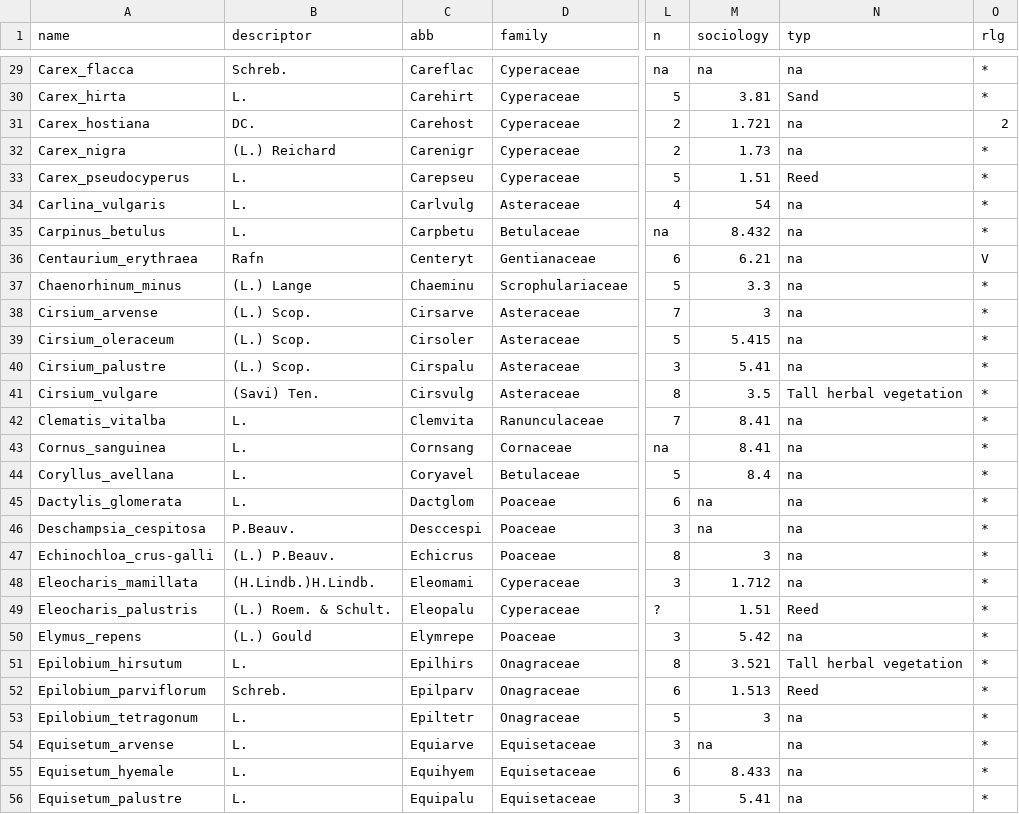
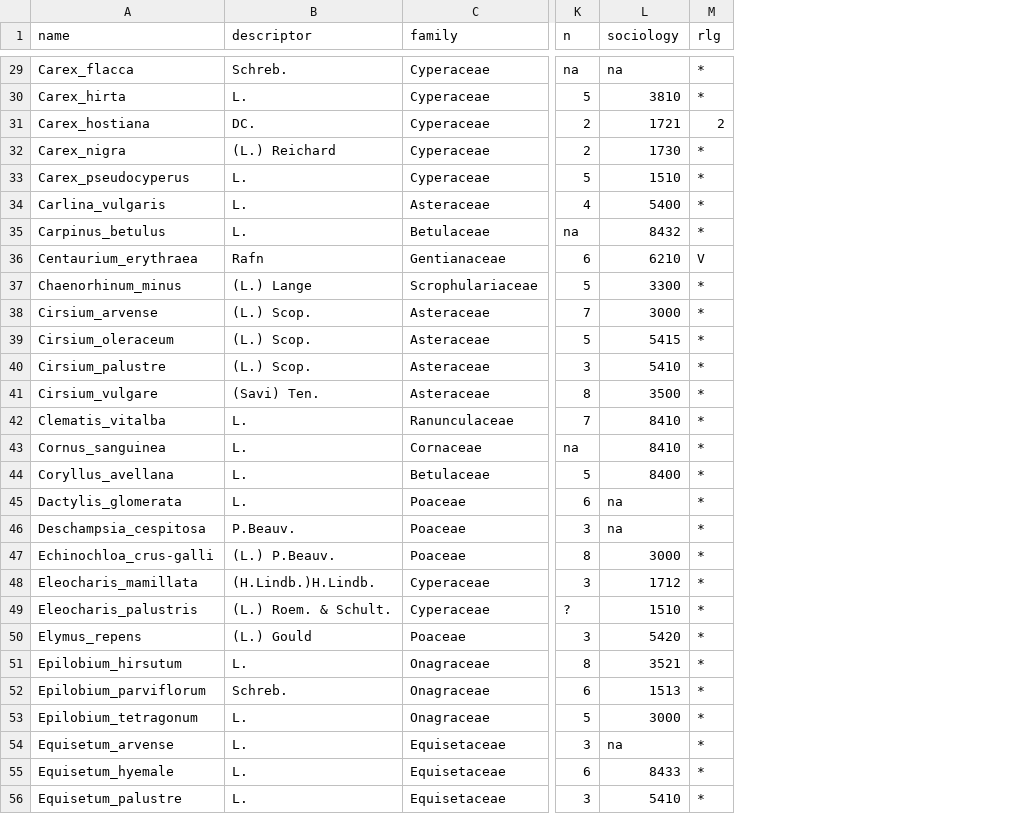
Before and after one commit to markus1bauer/2018_riverbank_vegetation_river_inn, a CSV file: data/raw/data_raw_traits.csv, drawn as a sheet; only a part is shown, gaps mark what is left out; removed rows and columns are numbered as before the commit, all else as after; the diff covers the shown part only; the diff names each change by its address in the sheet, - before the commit and + after, or states it on an @@ line.

```diff
--- a/data/raw/data_raw_traits.csv
+++ b/data/raw/data_raw_traits.csv
-column C (abb), rows 29-56: Careflac | Carehirt | Carehost | Carenigr | Carepseu | Carlvulg | Carpbetu | Centeryt | Chaeminu | Cirsarve | Cirsoler | Cirspalu | Cirsvulg | Clemvita | Cornsang | Coryavel | Dactglom | Desccespi | Echicrus | Eleomami | Eleopalu | Elymrepe | Epilhirs | Epilparv | Epiltetr | Equiarve | Equihyem | Equipalu
-column N (typ), rows 29-56: na | Sand | na | na | Reed | na | na | na | na | na | na | na | Tall herbal vegetation | na | na | na | na | na | na | na | Reed | na | Tall herbal vegetation | Reed | na | na | na | na
-L30 (sociology): 3.81
+L30 (sociology): 3810
-L31 (sociology): 1.721
+L31 (sociology): 1721
-L32 (sociology): 1.73
+L32 (sociology): 1730
-L33 (sociology): 1.51
+L33 (sociology): 1510
-L34 (sociology): 54
+L34 (sociology): 5400
-L35 (sociology): 8.432
+L35 (sociology): 8432
-L36 (sociology): 6.21
+L36 (sociology): 6210
-L37 (sociology): 3.3
+L37 (sociology): 3300
-L38 (sociology): 3
+L38 (sociology): 3000
-L39 (sociology): 5.415
+L39 (sociology): 5415
-L40 (sociology): 5.41
+L40 (sociology): 5410
-L41 (sociology): 3.5
+L41 (sociology): 3500
-L42:L43 (sociology): 8.41
+L42:L43 (sociology): 8410
-L44 (sociology): 8.4
+L44 (sociology): 8400
-L47 (sociology): 3
+L47 (sociology): 3000
-L48 (sociology): 1.712
+L48 (sociology): 1712
-L49 (sociology): 1.51
+L49 (sociology): 1510
-L50 (sociology): 5.42
+L50 (sociology): 5420
-L51 (sociology): 3.521
+L51 (sociology): 3521
-L52 (sociology): 1.513
+L52 (sociology): 1513
-L53 (sociology): 3
+L53 (sociology): 3000
-L55 (sociology): 8.433
+L55 (sociology): 8433
-L56 (sociology): 5.41
+L56 (sociology): 5410
```
Also changed, not shown: 115 edited cells elsewhere in this file, data/processed/data_processed_sites.csv, data/processed/data_processed_species.csv, 35 other files.
